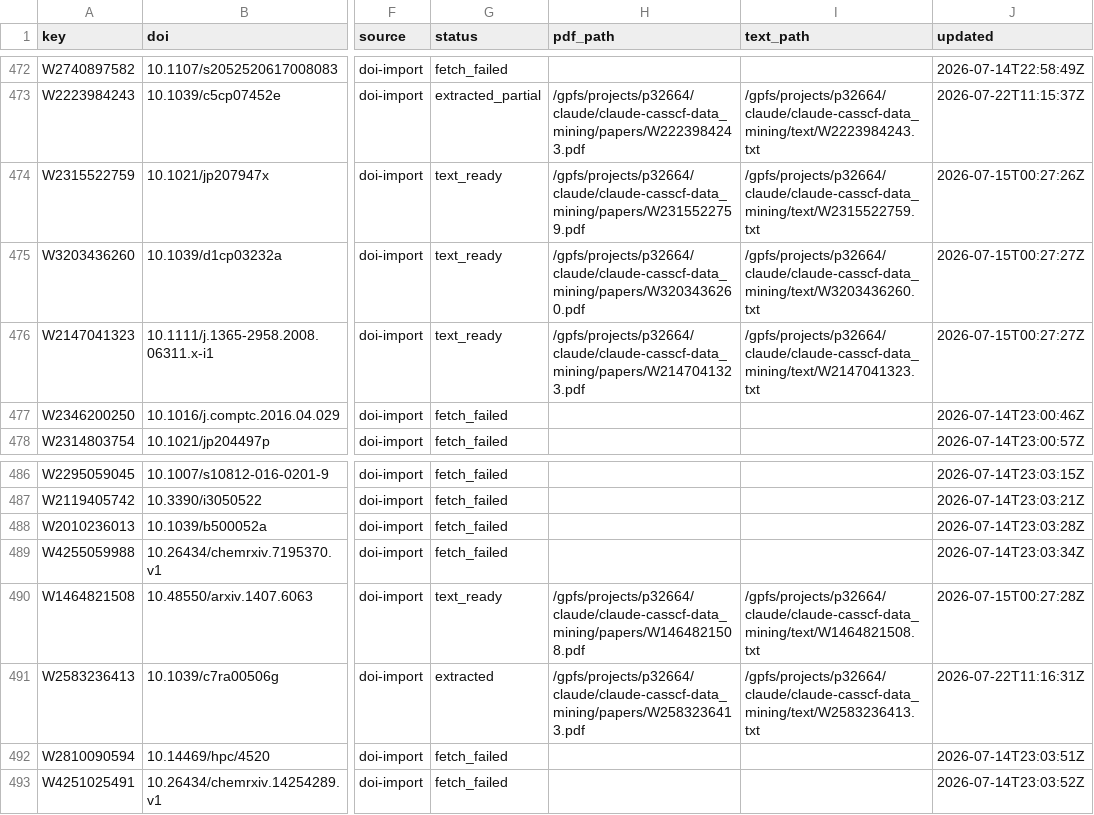
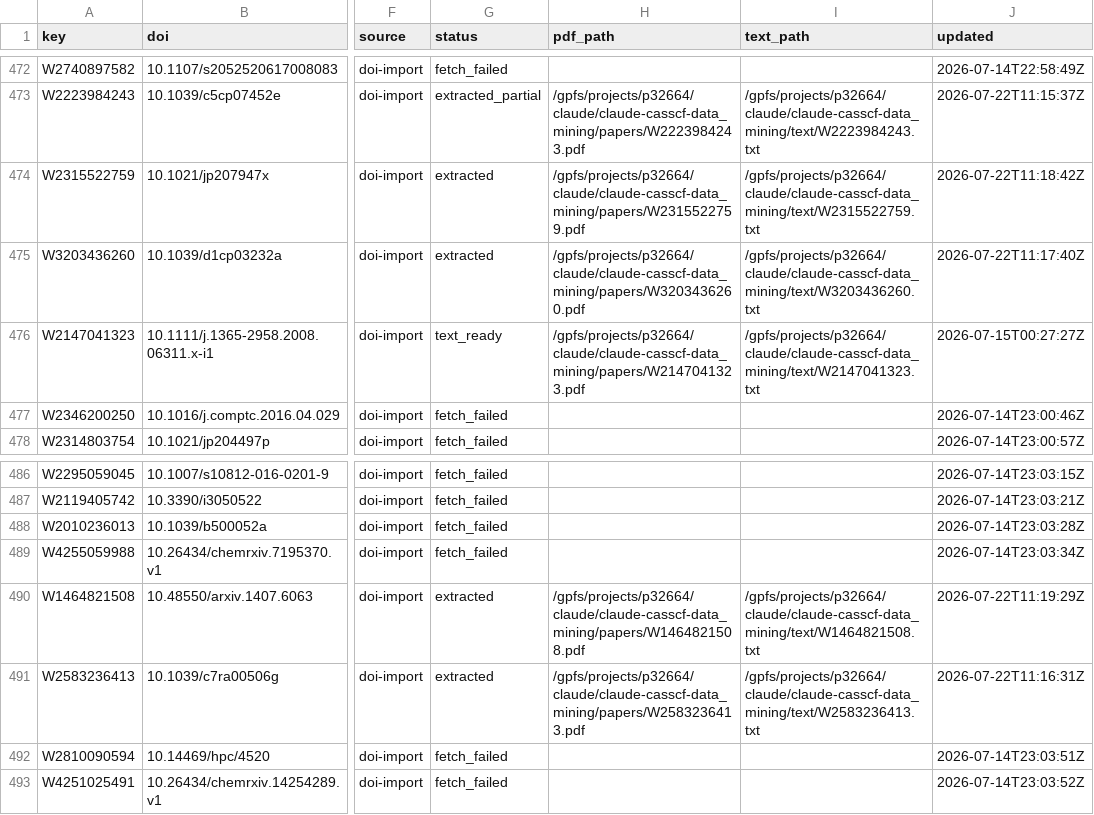
Before and after one commit to victorchanglee/aimdb, a CSV file: database/papers_index.csv, drawn as a sheet; only a part is shown, gaps mark what is left out; the diff names each change by its address in the sheet, - before the commit and + after, or states it on an @@ line.

```diff
--- a/database/papers_index.csv
+++ b/database/papers_index.csv
-G474:G475 (status): text_ready
+G474:G475 (status): extracted
-J474 (updated): 2026-07-15T00:27:26Z
+J474 (updated): 2026-07-22T11:18:42Z
-J475 (updated): 2026-07-15T00:27:27Z
+J475 (updated): 2026-07-22T11:17:40Z
-G490 (status): text_ready
+G490 (status): extracted
-J490 (updated): 2026-07-15T00:27:28Z
+J490 (updated): 2026-07-22T11:19:29Z
```
Also changed, not shown: 2 other files.
